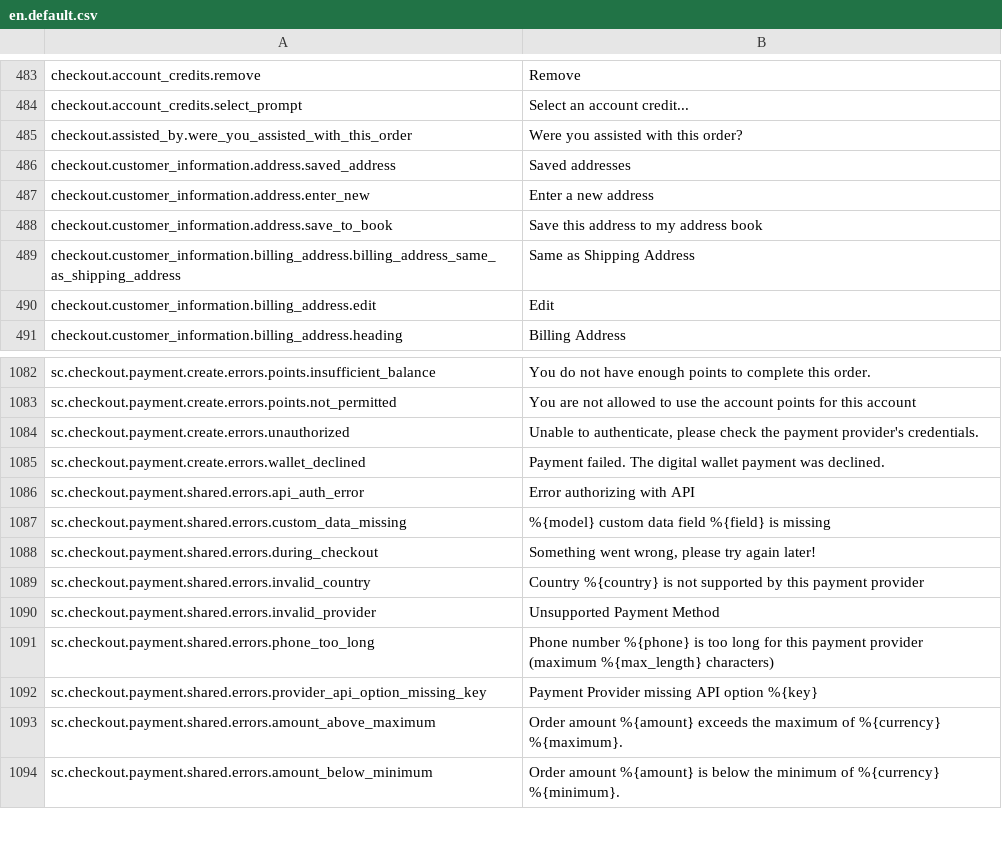
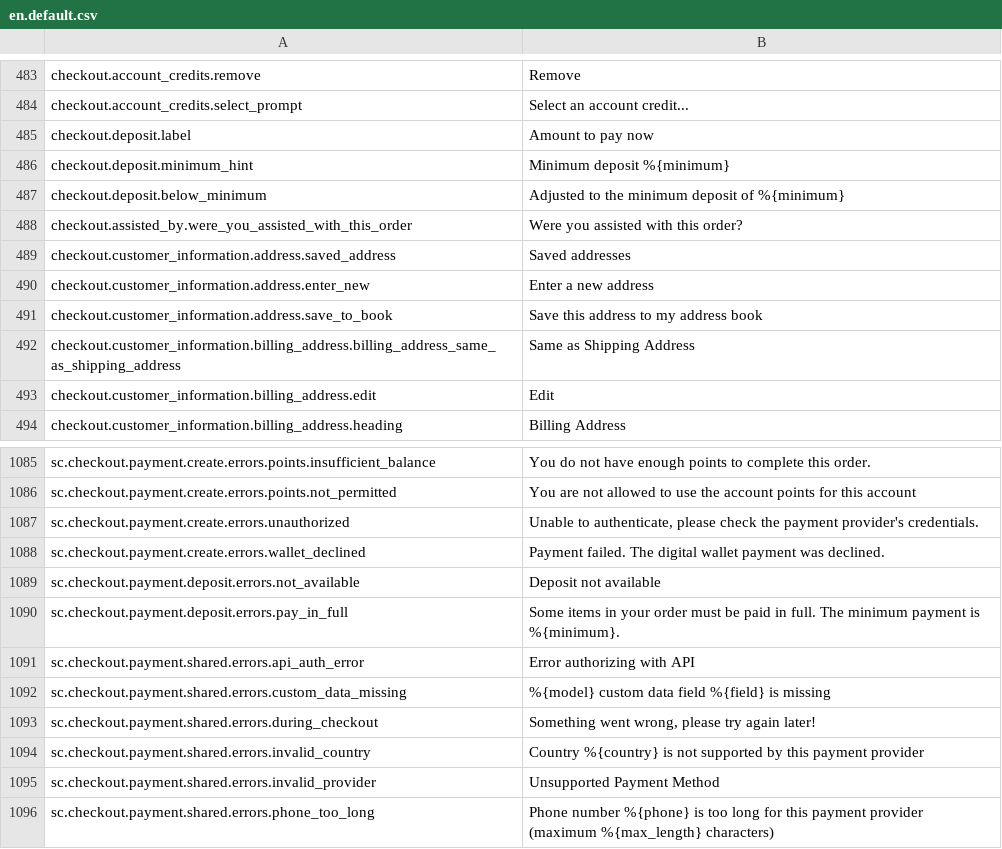
Before and after one commit to GetStoreConnect/base-theme, a CSV file: translations/en.default.csv, drawn as a sheet; only a part is shown, gaps mark what is left out; the shorter side is filled out with more unchanged rows; the diff names each change by its address in the sheet, - before the commit and + after, or states it on an @@ line.

```diff
--- a/translations/en.default.csv
+++ b/translations/en.default.csv
+row 485: checkout.deposit.label | Amount to pay now
+row 486: checkout.deposit.minimum_hint | Minimum deposit %{minimum}
+row 487: checkout.deposit.below_minimum | Adjusted to the minimum deposit of %{minimum}
+row 1089: sc.checkout.payment.deposit.errors.not_available | Deposit not available
+row 1090: sc.checkout.payment.deposit.errors.pay_in_full | Some items in your order must be paid in full. The minimum payment is %{minimum}.
```
Also changed, not shown: controllers.csv, 7 other files.
